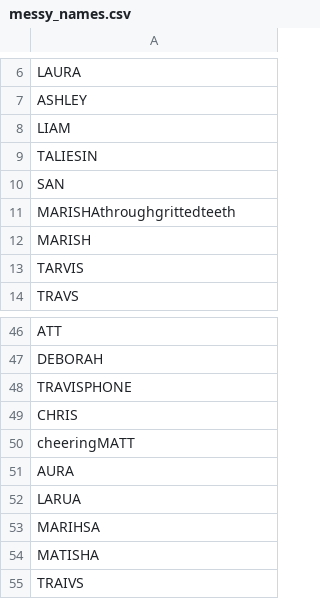
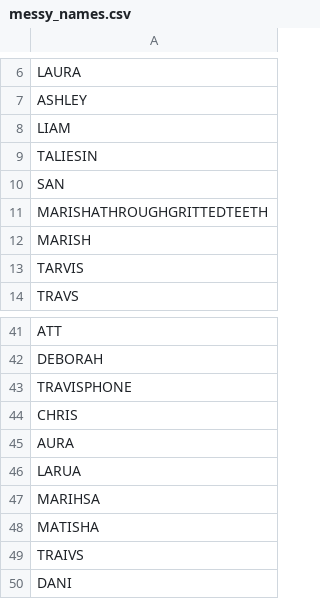
Before and after one commit to jaredwhalen/criticalwords-R, a CSV file: output/messy_names.csv, drawn as a sheet; only a part is shown, gaps mark what is left out; the shorter side is filled out with more unchanged rows; the diff covers the shown part only.

```diff
--- a/output/messy_names.csv
+++ b/output/messy_names.csv
@@ -10,3 +10,3 @@ TALIESIN
 SAN
-MARISHAthroughgrittedteeth
+MARISHATHROUGHGRITTEDTEETH
 MARISH
@@ -49,3 +44,2 @@ TRAVISPHONE
 CHRIS
-cheeringMATT
 AURA
```
Also changed, not shown: 14 removed rows and 2 edited cells elsewhere in this file, 3 other files.
